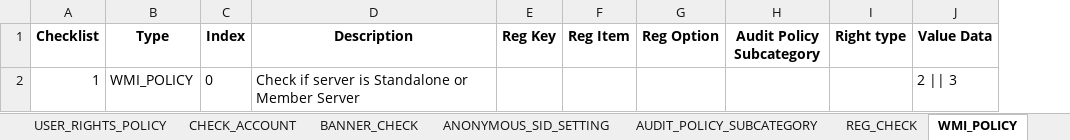
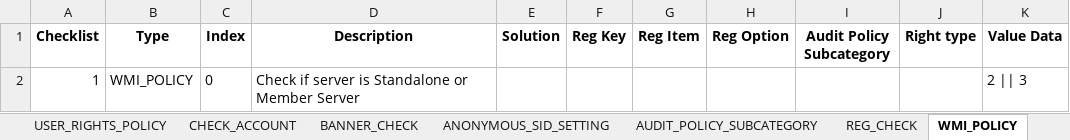
Before and after one commit to Myohannn/CIS-Auditor-Windows, an Excel workbook: src/Audit/CIS_Microsoft_Windows_Server_2016_Benchmark_v2.0.0_L1_MS.xlsx, sheet WMI_POLICY, drawn as a sheet; values as stored, in another font and other column widths than the file's, no borders; the diff names each change by its address in the sheet, - before the commit and + after, or states it on an @@ line.

Commit message:
Add Solution column

```diff
--- a/src/Audit/CIS_Microsoft_Windows_Server_2016_Benchmark_v2.0.0_L1_MS.xlsx (sheet WMI_POLICY)
+++ b/src/Audit/CIS_Microsoft_Windows_Server_2016_Benchmark_v2.0.0_L1_MS.xlsx (sheet WMI_POLICY)
+column E (Solution), empty
```
Also changed, not shown: sheet REGISTRY_SETTING, sheet ANONYMOUS_SID_SETTING, sheet REG_CHECK, sheet BANNER_CHECK, sheet LOCKOUT_POLICY, sheet CHECK_ACCOUNT, 3 more sheets, src/Audit/CIS_MS_Windows_10_Enterprise_Level_1_v2.0.0.xlsx, src/Audit/CIS_MS_Windows_11_Enterprise_Level_1_v1.0.0.xlsx, 6 other files.
